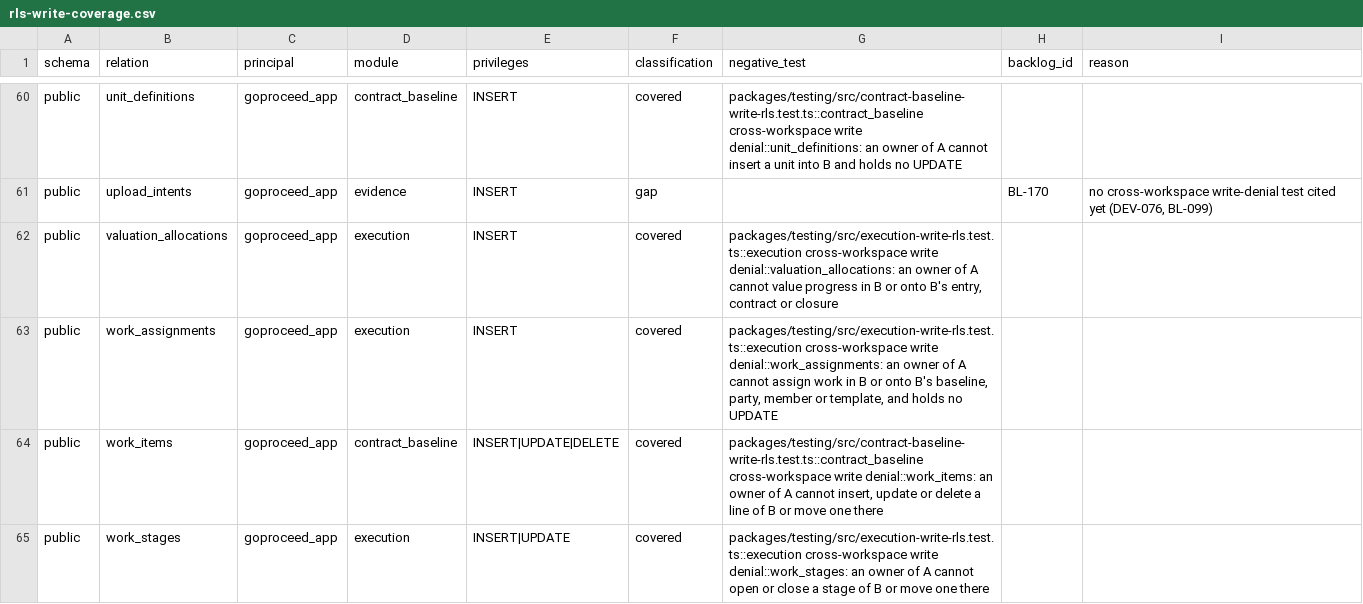
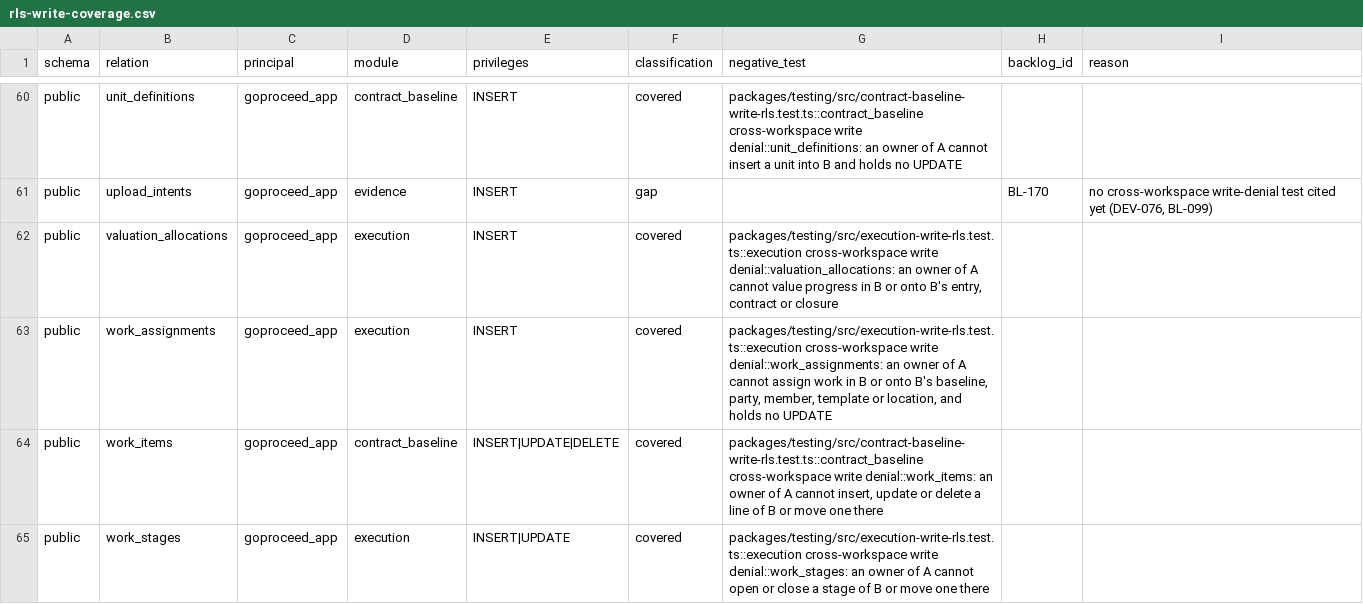
Before and after one commit to akisly/go-proceed, a CSV file: technical/database/rls-write-coverage.csv, drawn as a sheet; only a part is shown, gaps mark what is left out.

```diff
--- a/technical/database/rls-write-coverage.csv
+++ b/technical/database/rls-write-coverage.csv
@@ -62,3 +62,3 @@ public,upload_intents,goproceed_app,evidence,INSERT,gap,,BL-170,"no cross-worksp
 public,valuation_allocations,goproceed_app,execution,INSERT,covered,"packages/testing/src/execution-write-rls.test.ts::execution cross-workspace write denial::valuation_allocations: an owner of A cannot value progress in B or onto B's entry, contract or closure",,
-public,work_assignments,goproceed_app,execution,INSERT,covered,"packages/testing/src/execution-write-rls.test.ts::execution cross-workspace write denial::work_assignments: an owner of A cannot assign work in B or onto B's baseline, party, member or template, and holds no UPDATE",,
+public,work_assignments,goproceed_app,execution,INSERT,covered,"packages/testing/src/execution-write-rls.test.ts::execution cross-workspace write denial::work_assignments: an owner of A cannot assign work in B or onto B's baseline, party, member, template or location, and holds no UPDATE",,
 public,work_items,goproceed_app,contract_baseline,INSERT|UPDATE|DELETE,covered,"packages/testing/src/contract-baseline-write-rls.test.ts::contract_baseline cross-workspace write denial::work_items: an owner of A cannot insert, update or delete a line of B or move one there",,
```
Also changed, not shown: technical/database/invariant-catalog.csv, technical/states/transition-catalog.csv, 2 other files.
